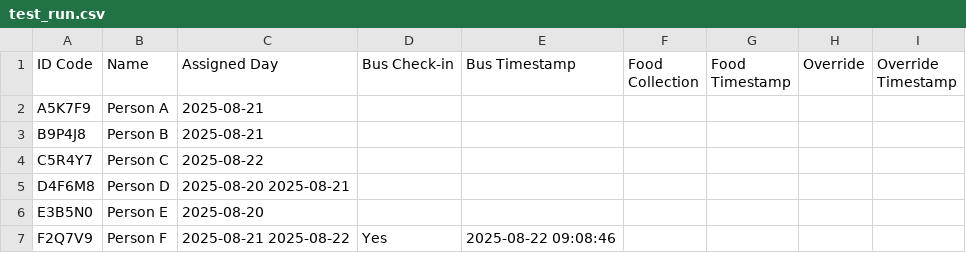
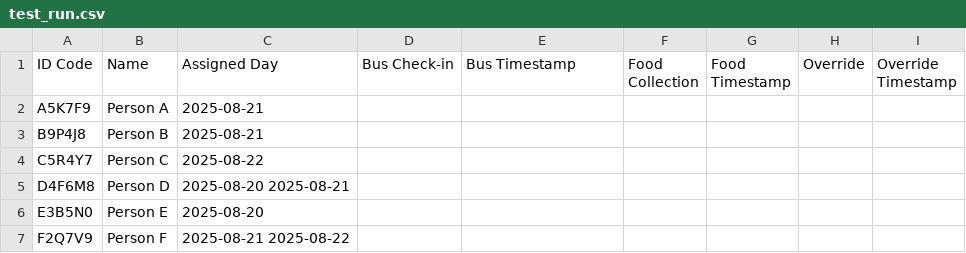
Before and after one commit to Grace-OO/Participants, a CSV file: test_run.csv, drawn as a sheet.

Commit message:
Update test_run.csv

```diff
--- a/test_run.csv
+++ b/test_run.csv
@@ -6,2 +6,2 @@ D4F6M8,Person D,2025-08-20 2025-08-21,,,,,,
 E3B5N0,Person E,2025-08-20,,,,,,
-F2Q7V9,Person F,2025-08-21 2025-08-22,Yes,2025-08-22 09:08:46,,,,
+F2Q7V9,Person F,2025-08-21 2025-08-22,,,,,,
```
